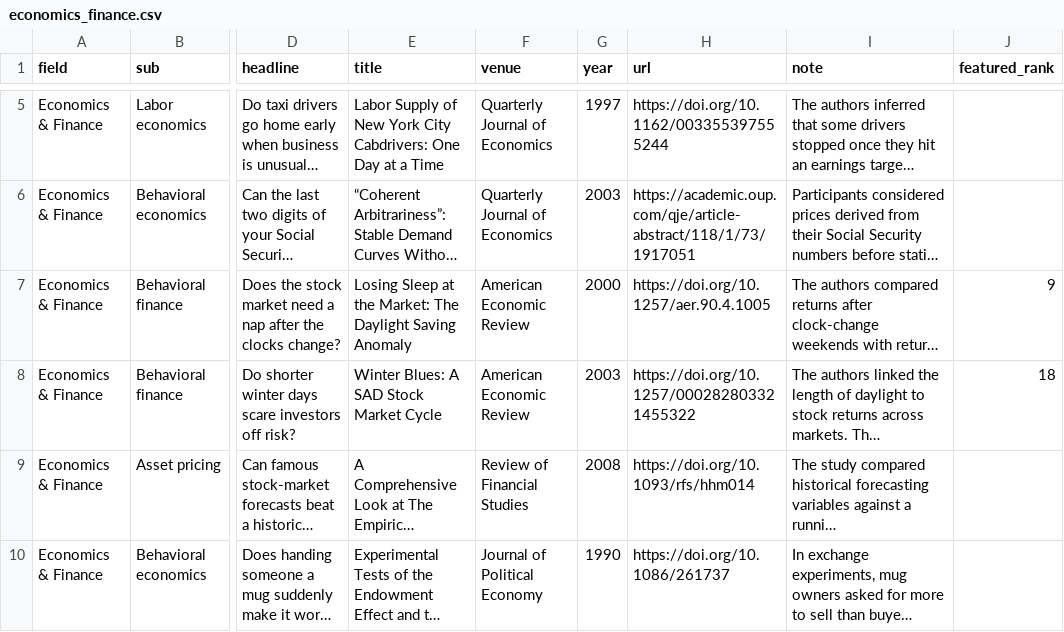
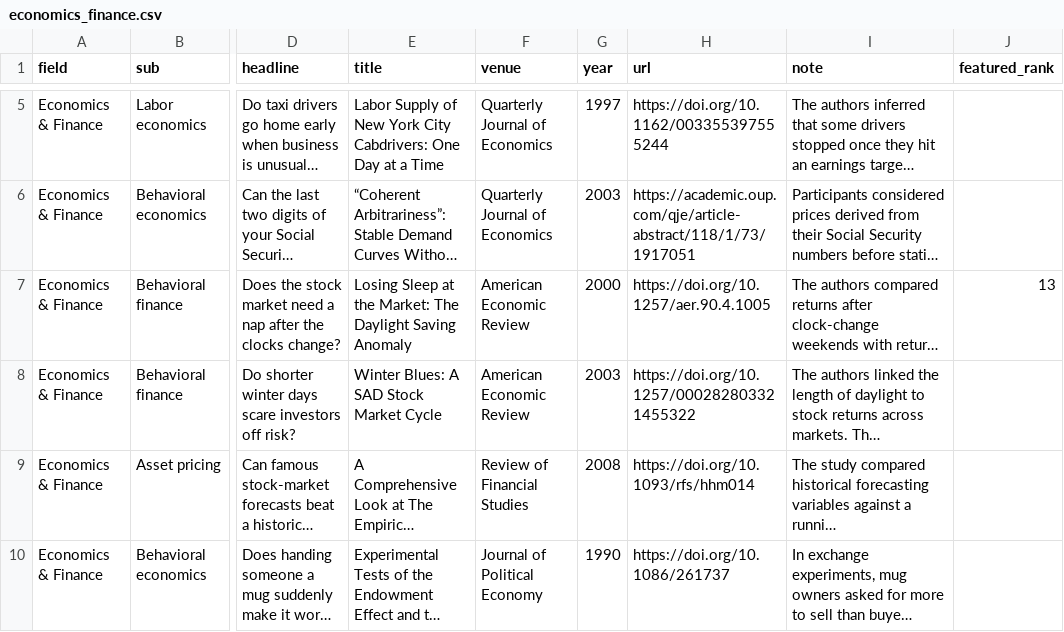
Before and after one commit to egil158/absurd-science, a CSV file: data/economics_finance.csv, drawn as a sheet; only a part is shown, gaps mark what is left out; long unchanged cells end in …; the diff names each change by its address in the sheet, - before the commit and + after, or states it on an @@ line.

```diff
--- a/data/economics_finance.csv
+++ b/data/economics_finance.csv
-J7 (featured_rank): 9
+J7 (featured_rank): 13
-J8 (featured_rank): 18
+J8 (featured_rank): (empty)
```
Also changed, not shown: data/marketing_consumer_research.csv, data/neuroscience.csv, 5 other files.
